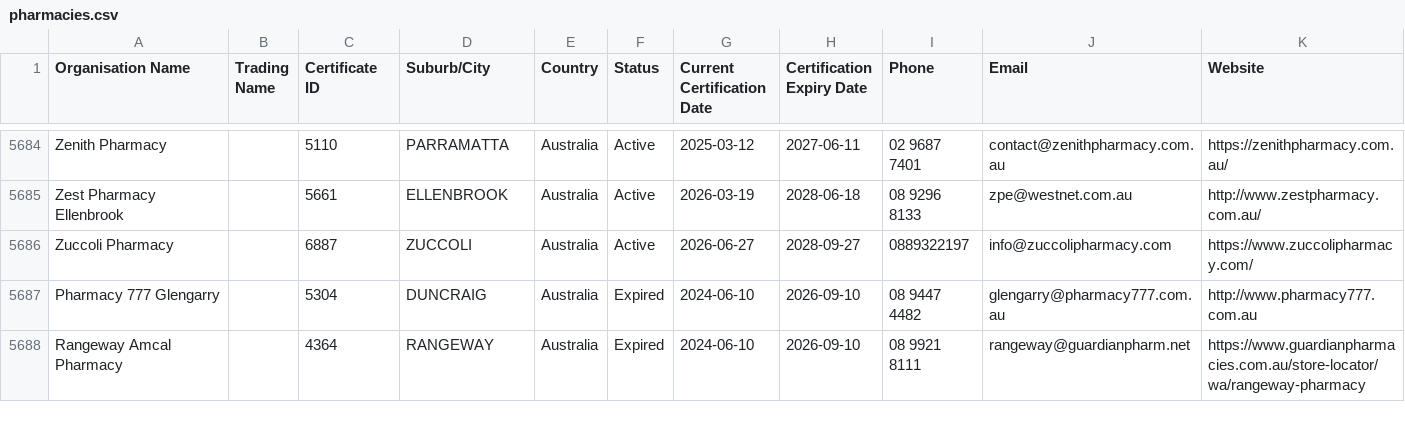
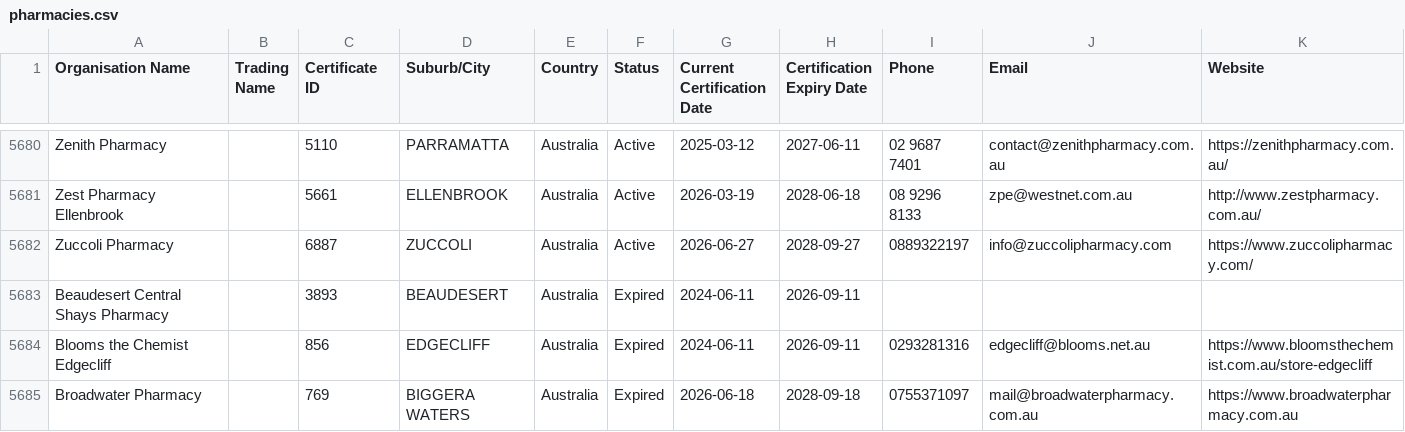
Before and after one commit to Alok071/qcpp-pharmacy-register, a CSV file: pharmacies.csv, drawn as a sheet; only a part is shown, gaps mark what is left out; the shorter side is filled out with more unchanged rows; the diff covers the shown part only.

```diff
--- a/pharmacies.csv
+++ b/pharmacies.csv
@@ -5686 +5682,4 @@ Zest Pharmacy Ellenbrook,,5661,ELLENBROOK,Australia,Active,2026-03-19,2028-06-18
 Zuccoli Pharmacy,,6887,ZUCCOLI,Australia,Active,2026-06-27,2028-09-27,0889322197,info@zuccolipharmacy.com,https://www.zuccolipharmacy.com/
+Beaudesert Central Shays Pharmacy,,3893,BEAUDESERT,Australia,Expired,2024-06-11,2026-09-11,,,
+Blooms the Chemist Edgecliff,,856,EDGECLIFF,Australia,Expired,2024-06-11,2026-09-11,0293281316,edgecliff@blooms.net.au,https://www.bloomsthechemist.com.au/store-edgecliff
+Broadwater Pharmacy,,769,BIGGERA WATERS,Australia,Expired,2026-06-18,2028-09-18,0755371097,mail@broadwaterpharmacy.com.au,https://www.broadwaterpharmacy.com.au
```
Also changed, not shown: 3 added rows and 6 removed rows elsewhere in this file, 2 other files.
